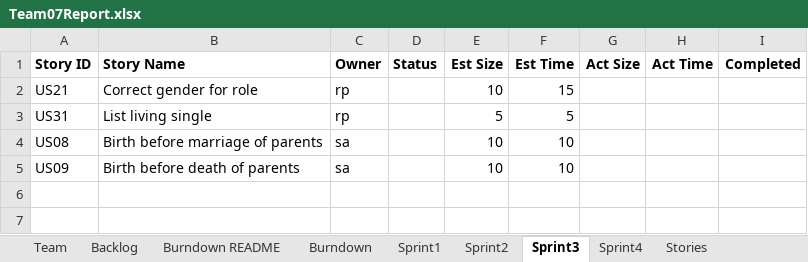
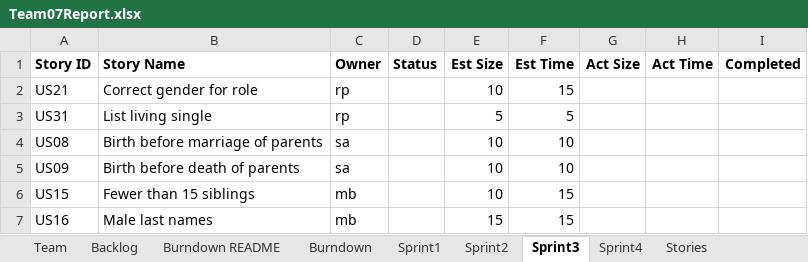
Before and after one commit to mattbayne/CS-555-Project-Group-7, an Excel workbook: Team07Report.xlsx, sheet Sprint3, drawn as a sheet; values as stored, in another font and other column widths than the file's, no borders; the diff names each change by its address in the sheet, - before the commit and + after, or states it on an @@ line.

```diff
--- a/Team07Report.xlsx (sheet Sprint3)
+++ b/Team07Report.xlsx (sheet Sprint3)
+row 6: US15 | Fewer than 15 siblings | mb |  | 10 | 15
+row 7: US16 | Male last names | mb |  | 15 | 15
```
Also changed, not shown: sheet Sprint2, sheet Backlog, sheet Burndown.
